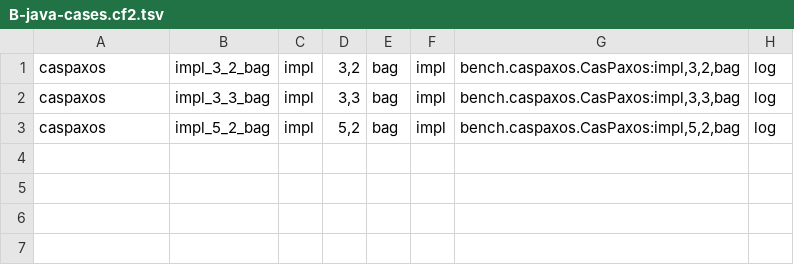
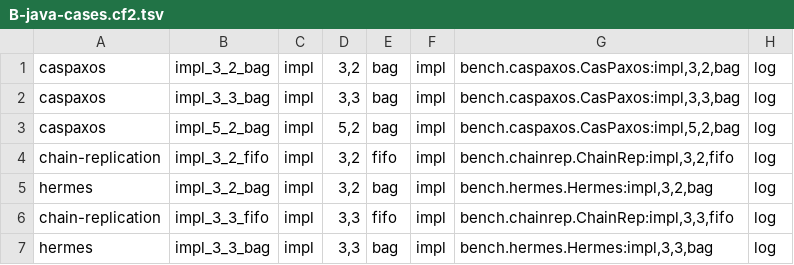
Before and after one commit to joulook/daavar, a TSV file: cluster/campaign/inputs/B-java-cases.cf2.tsv, drawn as a sheet; the diff names each change by its address in the sheet, - before the commit and + after, or states it on an @@ line.

```diff
--- a/cluster/campaign/inputs/B-java-cases.cf2.tsv
+++ b/cluster/campaign/inputs/B-java-cases.cf2.tsv
+row 4: chain-replication | impl_3_2_fifo | impl | 3,2 | fifo | impl | bench.chainrep.ChainRep:impl,3,2,fifo | log
+row 5: hermes | impl_3_2_bag | impl | 3,2 | bag | impl | bench.hermes.Hermes:impl,3,2,bag | log
+row 6: chain-replication | impl_3_3_fifo | impl | 3,3 | fifo | impl | bench.chainrep.ChainRep:impl,3,3,fifo | log
+row 7: hermes | impl_3_3_bag | impl | 3,3 | bag | impl | bench.hermes.Hermes:impl,3,3,bag | log
```
Also changed, not shown: 31 other files.
